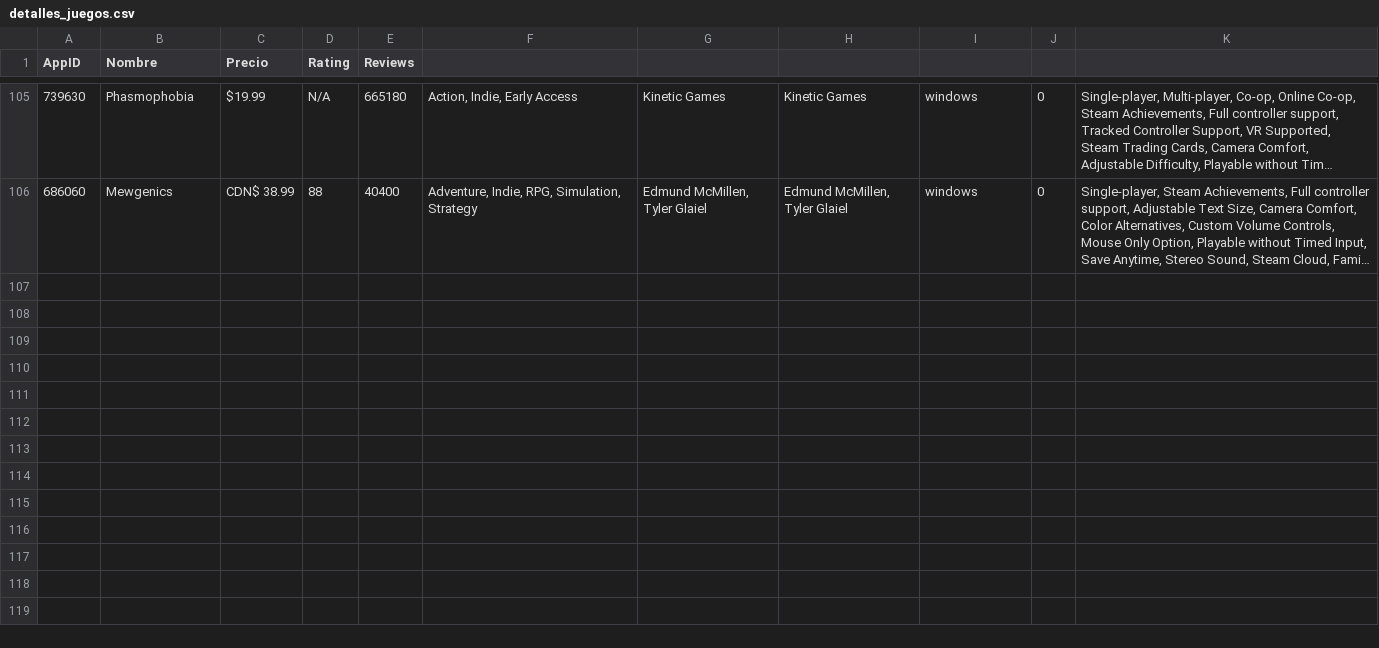
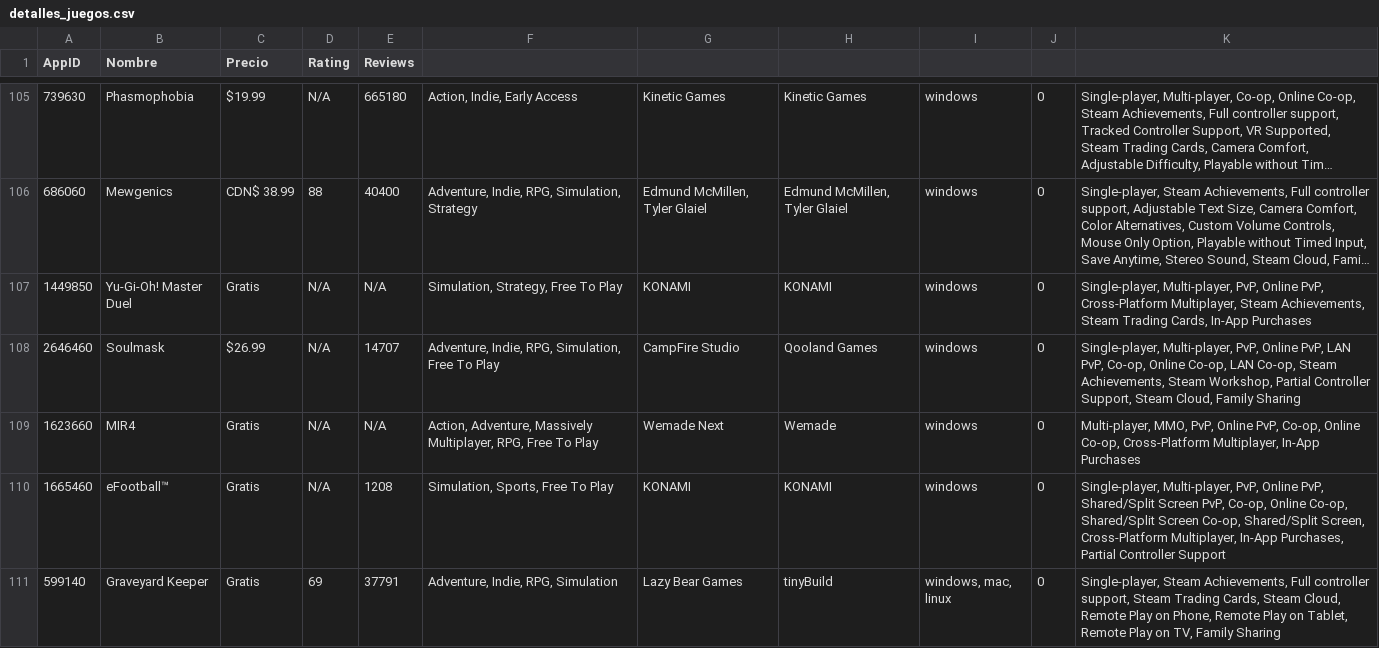
Before and after one commit to PabloOR58/spvj, a CSV file: Clean/detalles_juegos.csv, drawn as a sheet; only a part is shown, gaps mark what is left out; long unchanged cells end in …; the diff covers the shown part only; the diff names each change by its address in the sheet, - before the commit and + after, or states it on an @@ line.

```diff
--- a/Clean/detalles_juegos.csv
+++ b/Clean/detalles_juegos.csv
+row 107: 1449850 | Yu-Gi-Oh! Master Duel | Gratis | N/A | N/A | Simulation, Strategy, Free To Play | KONAMI | KONAMI | windows | 0 | Single-player, Multi-player, PvP, Online PvP, Cross-Platform Multiplayer, Steam Achievements, Steam Trading Cards, In-App Purchases
+row 108: 2646460 | Soulmask | $26.99 | N/A | 14707 | Adventure, Indie, RPG, Simulation, Free To Play | CampFire Studio | Qooland Games | windows | 0 | Single-player, Multi-player, PvP, Online PvP, LAN PvP, Co-op, Online Co-op, LAN Co-op, Steam Achievements, Steam Workshop, Partial Controller Support, Steam Cloud, Family Sharing
+row 109: 1623660 | MIR4 | Gratis | N/A | N/A | Action, Adventure, Massively Multiplayer, RPG, Free To Play | Wemade Next | Wemade | windows | 0 | Multi-player, MMO, PvP, Online PvP, Co-op, Online Co-op, Cross-Platform Multiplayer, In-App Purchases
+row 110: 1665460 | eFootball™ | Gratis | N/A | 1208 | Simulation, Sports, Free To Play | KONAMI | KONAMI | windows | 0 | Single-player, Multi-player, PvP, Online PvP, Shared/Split Screen PvP, Co-op, Online Co-op, Shared/Split Screen Co-op, Shared/Split Screen, Cross-Platform Multiplayer, In-App Purchases, Partial Controller Support
+row 111: 599140 | Graveyard Keeper | Gratis | 69 | 37791 | Adventure, Indie, RPG, Simulation | Lazy Bear Games | tinyBuild | windows, mac, linux | 0 | Single-player, Steam Achievements, Full controller support, Steam Trading Cards, Steam Cloud, Remote Play on Phone, Remote Play on Tablet, Remote Play on TV, Family Sharing
```
Also changed, not shown: 4 added rows elsewhere in this file, Clean/Top_vendidos.csv, Clean/info_juegos.csv, 2 other files.
